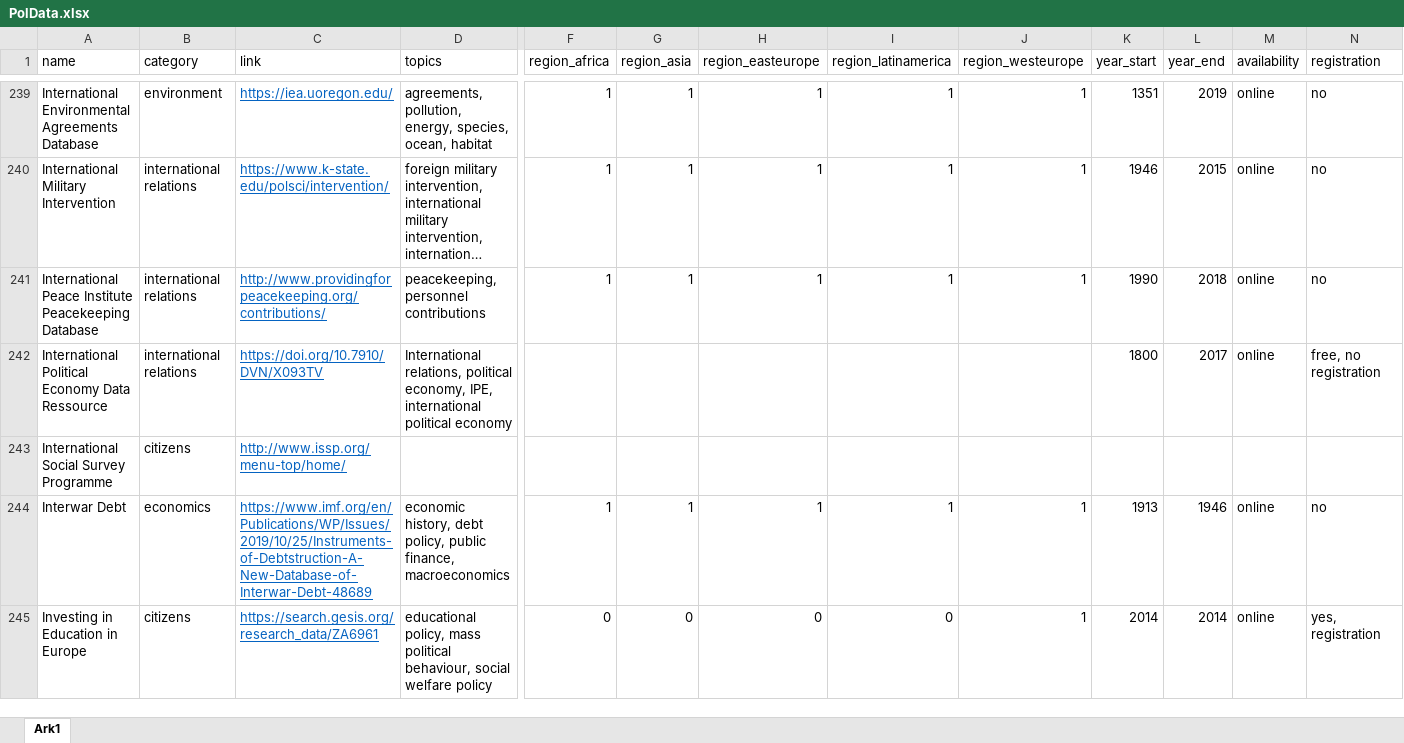
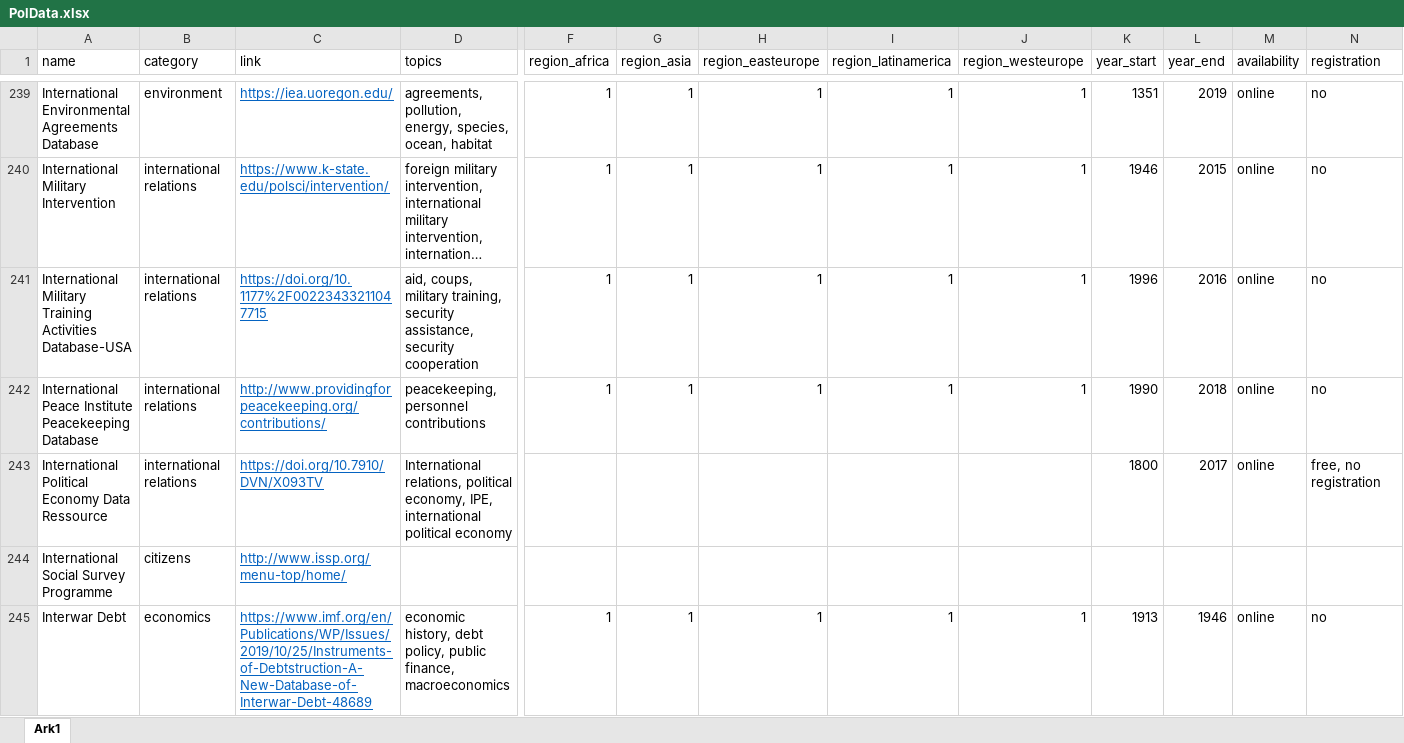
Before and after one commit to erikgahner/PolData, an Excel workbook: PolData.xlsx, sheet Ark1, drawn as a sheet; only a part is shown, gaps mark what is left out; the shorter side is filled out with more unchanged rows; long unchanged cells end in …; values as stored, in another font and other column widths than the file's, no borders; rows hold the shown columns only; the diff names each change by its address in the sheet, - before the commit and + after, or states it on an @@ line.

Commit message:
add 'International Military Training Activities Database-USA'

```diff
--- a/PolData.xlsx (sheet Ark1)
+++ b/PolData.xlsx (sheet Ark1)
+row 241: International Military Training Activities Database-USA | international relations | https://doi.org/10.1177%2F00223433211047715 | aid, coups, military training, security assistance, security cooperation | 1 | 1 | 1 | 1 | 1 | 1996 | 2016 | online | no
```
Also changed, not shown: 2 other files.
